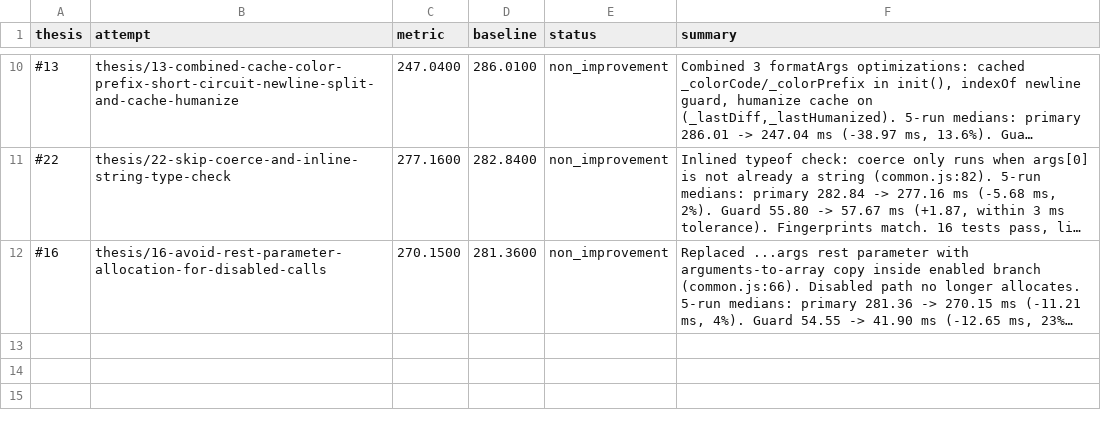
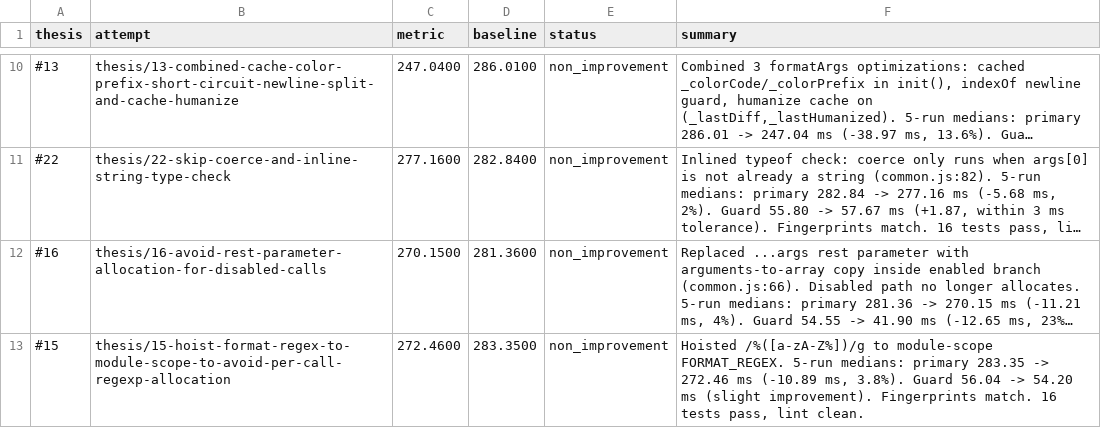
Before and after one commit to alanzabihi/debug, a TSV file: results.tsv, drawn as a sheet; only a part is shown, gaps mark what is left out; long unchanged cells end in …; the diff names each change by its address in the sheet, - before the commit and + after, or states it on an @@ line.

Commit message:
Update results.tsv via polyresearch sync.

```diff
--- a/results.tsv
+++ b/results.tsv
+row 13: #15 | thesis/15-hoist-format-regex-to-module-scope-to-avoid-per-call-regexp-allocation | 272.4600 | 283.3500 | non_improvement | Hoisted /%([a-zA-Z%])/g to module-scope FORMAT_REGEX. 5-run medians: primary 283.35 -> 272.46 ms (-10.89 ms, 3.8%). Guard 56.04 -> 54.20 ms (slight improvement). Fingerprints match. 16 tests pass, lint clean.
```
